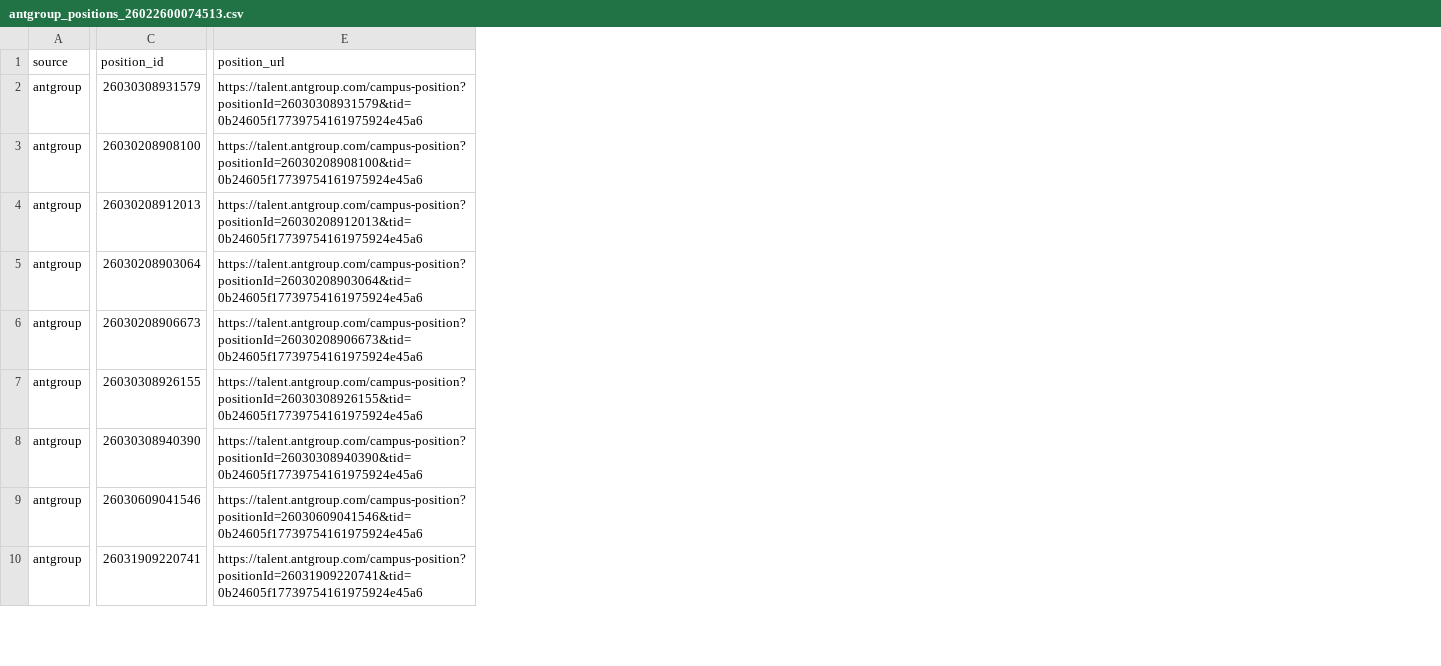
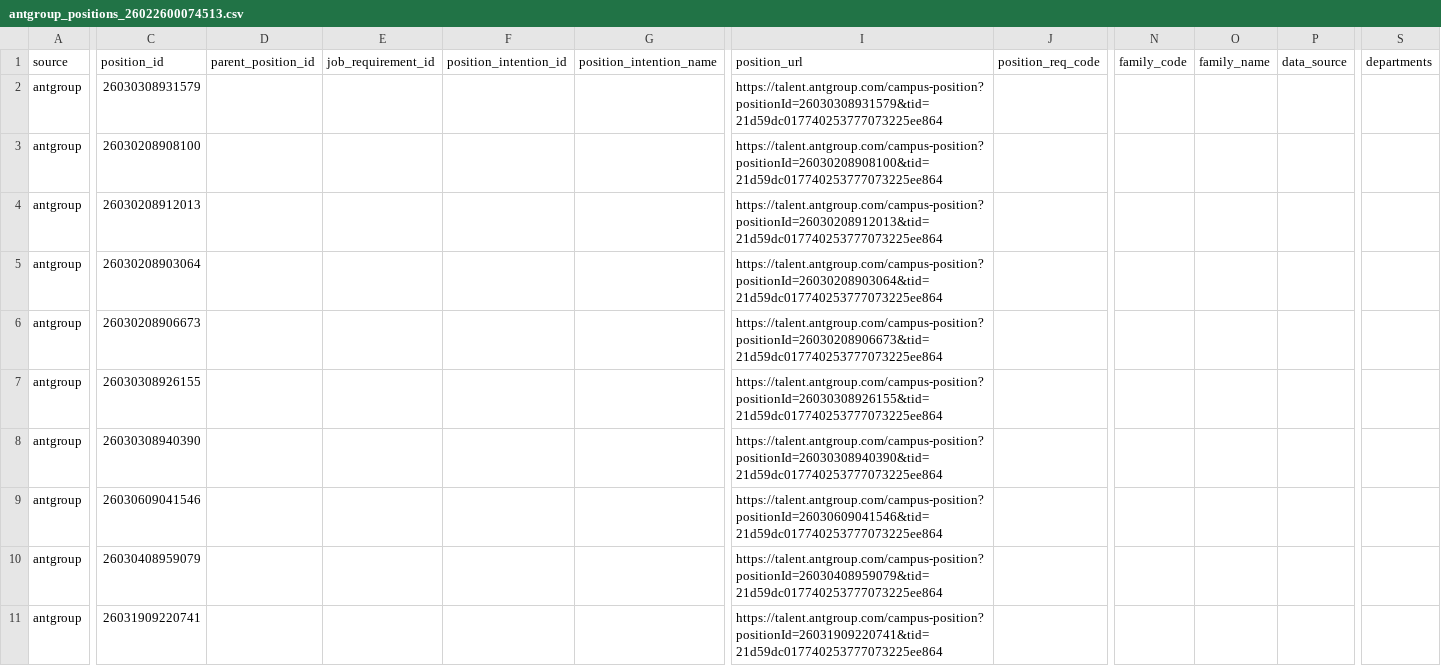
Before and after one commit to LouisLau-art/internship-jd-catalog, a CSV file: data/antgroup_positions_26022600074513.csv, drawn as a sheet; only a part is shown, gaps mark what is left out; addresses are those after the commit; rows hold the shown columns only; the diff covers the shown part only; the diff names each change by its address in the sheet, - before the commit and + after, or states it on an @@ line.

Commit message:
feat(jd): expand campus exports and add daily shortlist

```diff
--- a/data/antgroup_positions_26022600074513.csv
+++ b/data/antgroup_positions_26022600074513.csv
+column D (parent_position_id), empty
+column E (job_requirement_id), empty
+column F (position_intention_id), empty
+column G (position_intention_name), empty
+column J (position_req_code), empty
+column N (family_code), empty
+column O (family_name), empty
+column P (data_source), empty
+column S (departments), empty
-I2 (position_url): https://talent.antgroup.com/campus-position?positionId=26030308931579&tid=0b24605f17739754161975924e45a6
+I2 (position_url): https://talent.antgroup.com/campus-position?positionId=26030308931579&tid=21d59dc017740253777073225ee864
-I3 (position_url): https://talent.antgroup.com/campus-position?positionId=26030208908100&tid=0b24605f17739754161975924e45a6
+I3 (position_url): https://talent.antgroup.com/campus-position?positionId=26030208908100&tid=21d59dc017740253777073225ee864
-I4 (position_url): https://talent.antgroup.com/campus-position?positionId=26030208912013&tid=0b24605f17739754161975924e45a6
+I4 (position_url): https://talent.antgroup.com/campus-position?positionId=26030208912013&tid=21d59dc017740253777073225ee864
-I5 (position_url): https://talent.antgroup.com/campus-position?positionId=26030208903064&tid=0b24605f17739754161975924e45a6
+I5 (position_url): https://talent.antgroup.com/campus-position?positionId=26030208903064&tid=21d59dc017740253777073225ee864
-I6 (position_url): https://talent.antgroup.com/campus-position?positionId=26030208906673&tid=0b24605f17739754161975924e45a6
+I6 (position_url): https://talent.antgroup.com/campus-position?positionId=26030208906673&tid=21d59dc017740253777073225ee864
-I7 (position_url): https://talent.antgroup.com/campus-position?positionId=26030308926155&tid=0b24605f17739754161975924e45a6
+I7 (position_url): https://talent.antgroup.com/campus-position?positionId=26030308926155&tid=21d59dc017740253777073225ee864
-I8 (position_url): https://talent.antgroup.com/campus-position?positionId=26030308940390&tid=0b24605f17739754161975924e45a6
+I8 (position_url): https://talent.antgroup.com/campus-position?positionId=26030308940390&tid=21d59dc017740253777073225ee864
-I9 (position_url): https://talent.antgroup.com/campus-position?positionId=26030609041546&tid=0b24605f17739754161975924e45a6
+I9 (position_url): https://talent.antgroup.com/campus-position?positionId=26030609041546&tid=21d59dc017740253777073225ee864
+row 10: antgroup | 26030408959079 |  |  |  |  | https://talent.antgroup.com/campus-position?positionId=26030408959079&tid=21d59dc017740253777073225ee864
-I11 (position_url): https://talent.antgroup.com/campus-position?positionId=26031909220741&tid=0b24605f17739754161975924e45a6
+I11 (position_url): https://talent.antgroup.com/campus-position?positionId=26031909220741&tid=21d59dc017740253777073225ee864
```
Also changed, not shown: 1 added row, 2 removed rows and 90 edited cells elsewhere in this file, catalog.csv, 20 other files.
